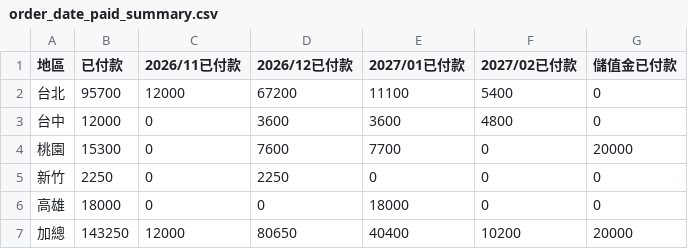
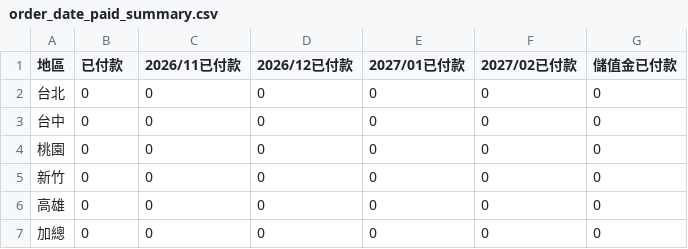
Before and after one commit to jenny-smart/tool-system, a CSV file: dashboard_data/latest/order_date_paid_summary.csv, drawn as a sheet.

```diff
--- a/dashboard_data/latest/order_date_paid_summary.csv
+++ b/dashboard_data/latest/order_date_paid_summary.csv
@@ -1,7 +1,7 @@
 地區,已付款,2026/11已付款,2026/12已付款,2027/01已付款,2027/02已付款,儲值金已付款
-台北,95700,12000,67200,11100,5400,0
-台中,12000,0,3600,3600,4800,0
-桃園,15300,0,7600,7700,0,20000
-新竹,2250,0,2250,0,0,0
-高雄,18000,0,0,18000,0,0
-加總,143250,12000,80650,40400,10200,20000
+台北,0,0,0,0,0,0
+台中,0,0,0,0,0,0
+桃園,0,0,0,0,0,0
+新竹,0,0,0,0,0,0
+高雄,0,0,0,0,0,0
+加總,0,0,0,0,0,0
```
Also changed, not shown: dashboard_data/latest/daily_df.csv, dashboard_data/latest/df4.csv, 11 other files.
